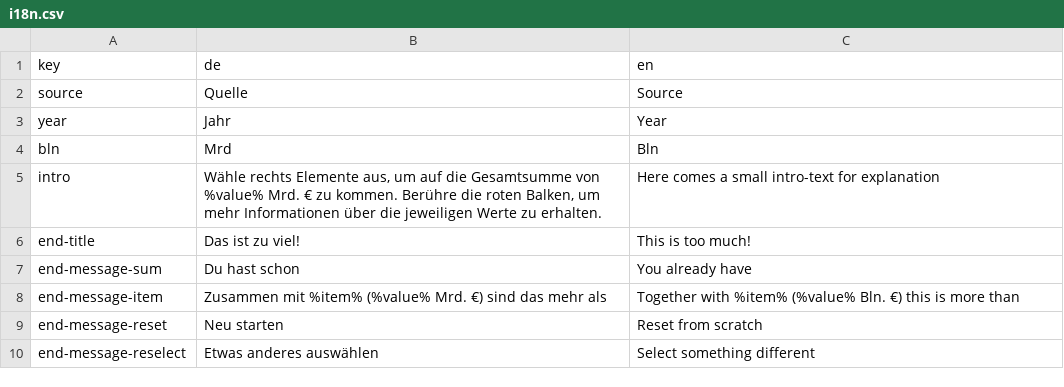
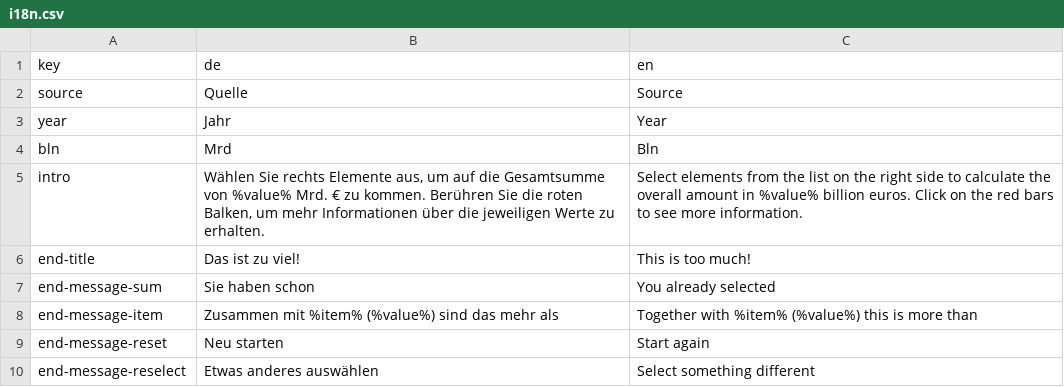
Before and after one commit to correctiv/grand-theft-europe-viz, a CSV file: src/data/i18n.csv, drawn as a sheet.

Commit message:
Update translations

```diff
--- a/src/data/i18n.csv
+++ b/src/data/i18n.csv
@@ -4,7 +4,7 @@ year,Jahr,Year
 bln,Mrd,Bln
-intro,"Wähle rechts Elemente aus, um auf die Gesamtsumme von %value% Mrd. € zu kommen. Berühre die roten Balken, um mehr Informationen über die jeweiligen Werte zu erhalten.",Here comes a small intro-text for explanation
+intro,"Wählen Sie rechts Elemente aus, um auf die Gesamtsumme von %value% Mrd. € zu kommen. Berühren Sie die roten Balken, um mehr Informationen über die jeweiligen Werte zu erhalten.",Select elements from the list on the right side to calculate the overall amount in %value% billion euros. Click on the red bars to see more information.
 end-title,Das ist zu viel!,This is too much!
-end-message-sum,Du hast schon,You already have
-end-message-item,Zusammen mit %item% (%value% Mrd. €) sind das mehr als,Together with %item% (%value% Bln. €) this is more than
-end-message-reset,Neu starten,Reset from scratch
+end-message-sum,Sie haben schon,You already selected
+end-message-item,Zusammen mit %item% (%value%) sind das mehr als,Together with %item% (%value%) this is more than
+end-message-reset,Neu starten,Start again
 end-message-reselect,Etwas anderes auswählen,Select something different
```
